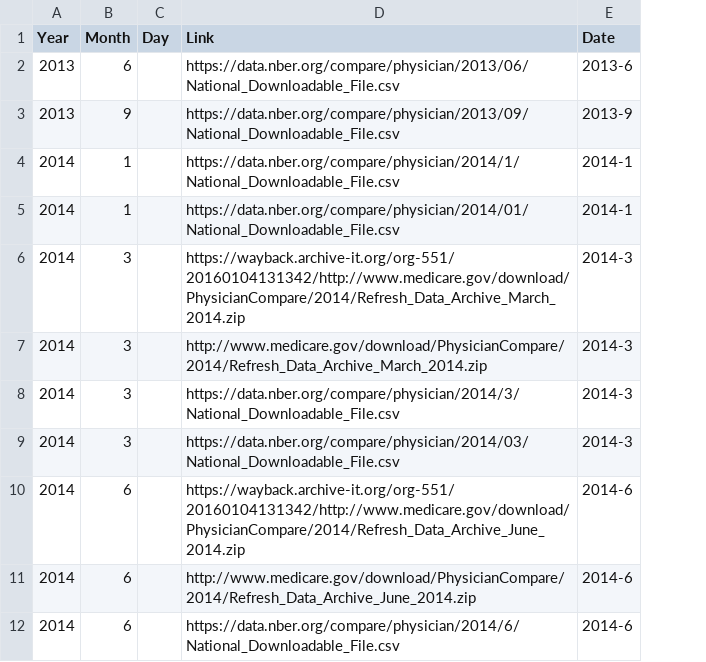
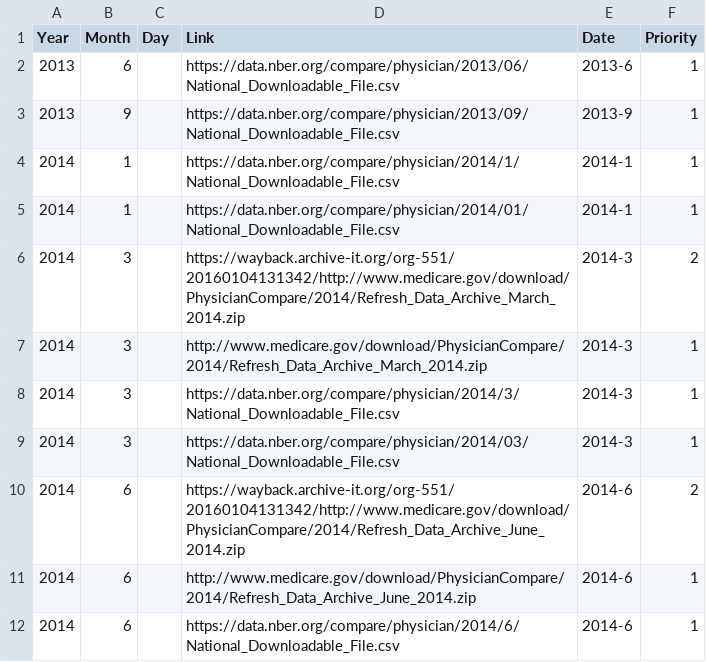
Before and after one commit to akilby/npi, a CSV file: src/npi/data/physician_compare_sourcelist.csv, drawn as a sheet; only a part is shown; the diff names each change by its address in the sheet, - before the commit and + after, or states it on an @@ line.

Commit message:
adding priorities

```diff
--- a/src/npi/data/physician_compare_sourcelist.csv
+++ b/src/npi/data/physician_compare_sourcelist.csv
+column F (Priority), rows 2-12: 1 | 1 | 1 | 1 | 2 | 1 | 1 | 1 | 2 | 1 | 1
```
